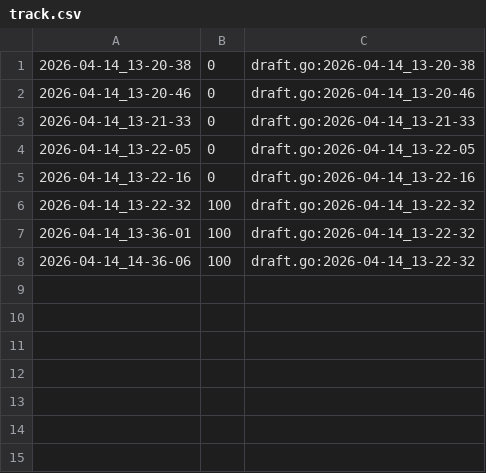
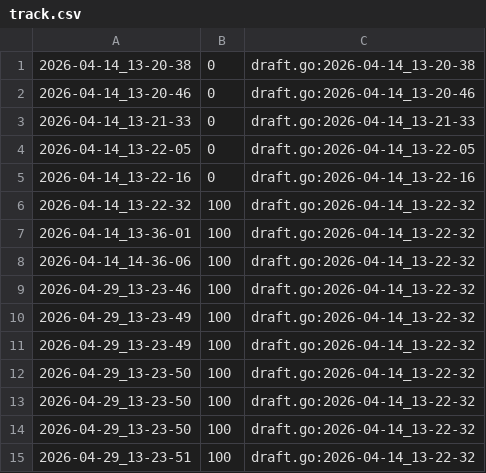
Before and after one commit to qxcode-course/ed-ter-bloco-a-kaynnandeson, a CSV file: .tko/track/eval1@casais/track.csv, drawn as a sheet.

```diff
--- a/.tko/track/eval1@casais/track.csv
+++ b/.tko/track/eval1@casais/track.csv
@@ -8 +8,8 @@
 2026-04-14_14-36-06,100,draft.go:2026-04-14_13-22-32
+2026-04-29_13-23-46,100,draft.go:2026-04-14_13-22-32
+2026-04-29_13-23-49,100,draft.go:2026-04-14_13-22-32
+2026-04-29_13-23-49,100,draft.go:2026-04-14_13-22-32
+2026-04-29_13-23-50,100,draft.go:2026-04-14_13-22-32
+2026-04-29_13-23-50,100,draft.go:2026-04-14_13-22-32
+2026-04-29_13-23-50,100,draft.go:2026-04-14_13-22-32
+2026-04-29_13-23-51,100,draft.go:2026-04-14_13-22-32
```
Also changed, not shown: .tko/track/ed@setbuild/track.csv, .tko/track/ed@sufixos/track.csv, 4 other files.
